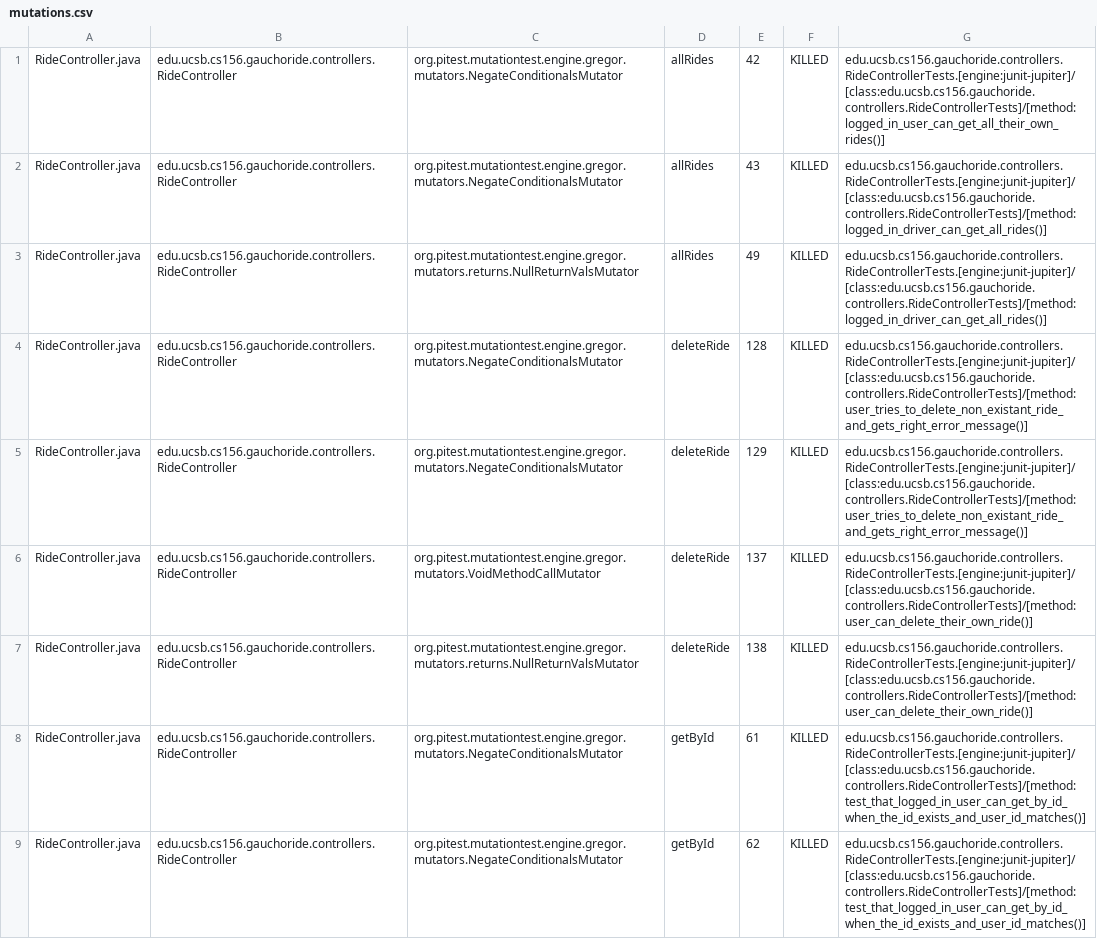
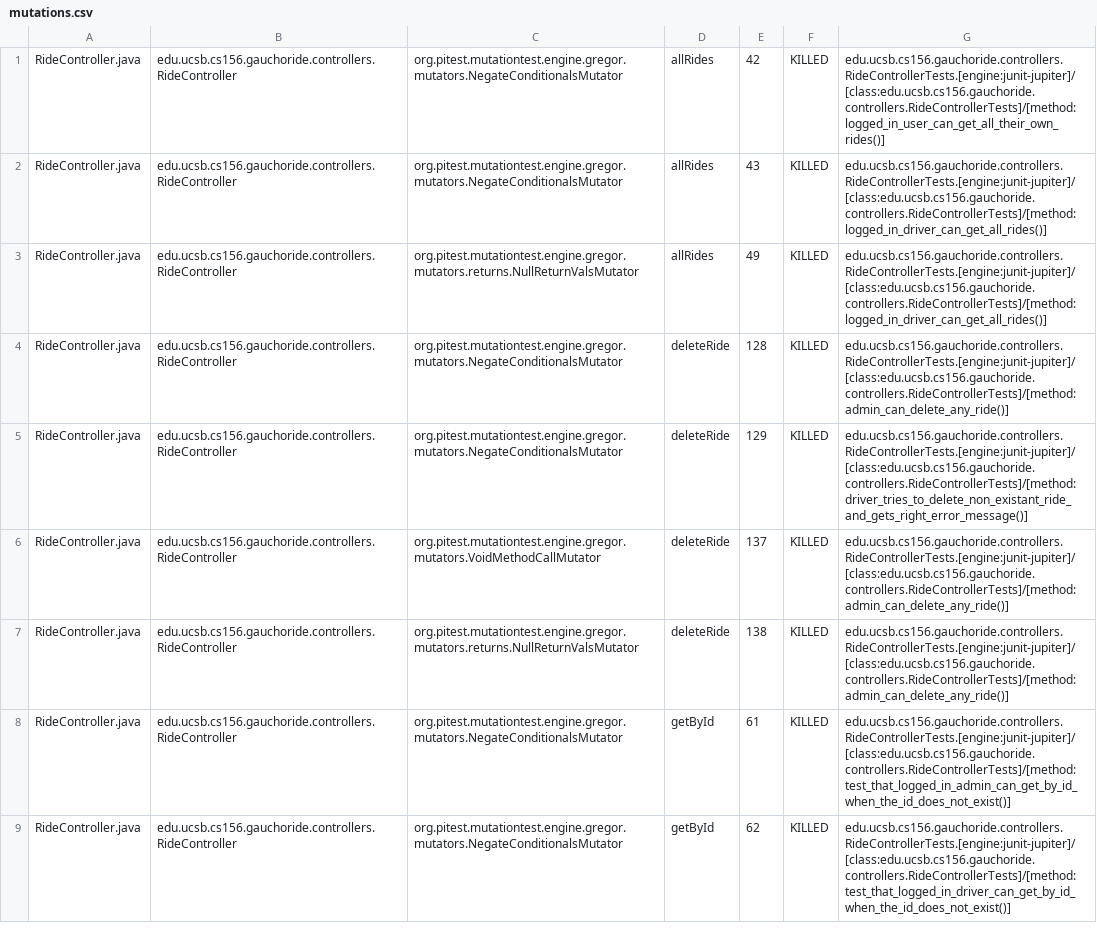
Before and after one commit to ucsb-cs156-m23/proj-gauchoride-m23-9am-1, a CSV file: prs/17/pitest/mutations.csv, drawn as a sheet; only a part is shown; the diff covers the shown part only.

Commit message:
Deploying to gh-pages from @ ucsb-cs156-m23/proj-gauchoride-m23-9am-1@0e63f04b366ede50503e0f91c222150cb12ec2c8 🚀

```diff
--- a/prs/17/pitest/mutations.csv
+++ b/prs/17/pitest/mutations.csv
@@ -3,7 +3,7 @@ RideController.java,edu.ucsb.cs156.gauchoride.controllers.RideController,org.pit
 RideController.java,edu.ucsb.cs156.gauchoride.controllers.RideController,org.pitest.mutationtest.engine.gregor.mutators.returns.NullReturnValsMutator,allRides,49,KILLED,edu.ucsb.cs156.gauchoride.controllers.RideControllerTests.[engine:junit-jupiter]/[class:edu.ucsb.cs156.gauchoride.controllers.RideControllerTests]/[method:logged_in_driver_can_get_all_rides()]
-RideController.java,edu.ucsb.cs156.gauchoride.controllers.RideController,org.pitest.mutationtest.engine.gregor.mutators.NegateConditionalsMutator,deleteRide,128,KILLED,edu.ucsb.cs156.gauchoride.controllers.RideControllerTests.[engine:junit-jupiter]/[class:edu.ucsb.cs156.gauchoride.controllers.RideControllerTests]/[method:user_tries_to_delete_non_existant_ride_and_gets_right_error_message()]
-RideController.java,edu.ucsb.cs156.gauchoride.controllers.RideController,org.pitest.mutationtest.engine.gregor.mutators.NegateConditionalsMutator,deleteRide,129,KILLED,edu.ucsb.cs156.gauchoride.controllers.RideControllerTests.[engine:junit-jupiter]/[class:edu.ucsb.cs156.gauchoride.controllers.RideControllerTests]/[method:user_tries_to_delete_non_existant_ride_and_gets_right_error_message()]
-RideController.java,edu.ucsb.cs156.gauchoride.controllers.RideController,org.pitest.mutationtest.engine.gregor.mutators.VoidMethodCallMutator,deleteRide,137,KILLED,edu.ucsb.cs156.gauchoride.controllers.RideControllerTests.[engine:junit-jupiter]/[class:edu.ucsb.cs156.gauchoride.controllers.RideControllerTests]/[method:user_can_delete_their_own_ride()]
-RideController.java,edu.ucsb.cs156.gauchoride.controllers.RideController,org.pitest.mutationtest.engine.gregor.mutators.returns.NullReturnValsMutator,deleteRide,138,KILLED,edu.ucsb.cs156.gauchoride.controllers.RideControllerTests.[engine:junit-jupiter]/[class:edu.ucsb.cs156.gauchoride.controllers.RideControllerTests]/[method:user_can_delete_their_own_ride()]
-RideController.java,edu.ucsb.cs156.gauchoride.controllers.RideController,org.pitest.mutationtest.engine.gregor.mutators.NegateConditionalsMutator,getById,61,KILLED,edu.ucsb.cs156.gauchoride.controllers.RideControllerTests.[engine:junit-jupiter]/[class:edu.ucsb.cs156.gauchoride.controllers.RideControllerTests]/[method:test_that_logged_in_user_can_get_by_id_when_the_id_exists_and_user_id_matches()]
-RideController.java,edu.ucsb.cs156.gauchoride.controllers.RideController,org.pitest.mutationtest.engine.gregor.mutators.NegateConditionalsMutator,getById,62,KILLED,edu.ucsb.cs156.gauchoride.controllers.RideControllerTests.[engine:junit-jupiter]/[class:edu.ucsb.cs156.gauchoride.controllers.RideControllerTests]/[method:test_that_logged_in_user_can_get_by_id_when_the_id_exists_and_user_id_matches()]
+RideController.java,edu.ucsb.cs156.gauchoride.controllers.RideController,org.pitest.mutationtest.engine.gregor.mutators.NegateConditionalsMutator,deleteRide,128,KILLED,edu.ucsb.cs156.gauchoride.controllers.RideControllerTests.[engine:junit-jupiter]/[class:edu.ucsb.cs156.gauchoride.controllers.RideControllerTests]/[method:admin_can_delete_any_ride()]
+RideController.java,edu.ucsb.cs156.gauchoride.controllers.RideController,org.pitest.mutationtest.engine.gregor.mutators.NegateConditionalsMutator,deleteRide,129,KILLED,edu.ucsb.cs156.gauchoride.controllers.RideControllerTests.[engine:junit-jupiter]/[class:edu.ucsb.cs156.gauchoride.controllers.RideControllerTests]/[method:driver_tries_to_delete_non_existant_ride_and_gets_right_error_message()]
+RideController.java,edu.ucsb.cs156.gauchoride.controllers.RideController,org.pitest.mutationtest.engine.gregor.mutators.VoidMethodCallMutator,deleteRide,137,KILLED,edu.ucsb.cs156.gauchoride.controllers.RideControllerTests.[engine:junit-jupiter]/[class:edu.ucsb.cs156.gauchoride.controllers.RideControllerTests]/[method:admin_can_delete_any_ride()]
+RideController.java,edu.ucsb.cs156.gauchoride.controllers.RideController,org.pitest.mutationtest.engine.gregor.mutators.returns.NullReturnValsMutator,deleteRide,138,KILLED,edu.ucsb.cs156.gauchoride.controllers.RideControllerTests.[engine:junit-jupiter]/[class:edu.ucsb.cs156.gauchoride.controllers.RideControllerTests]/[method:admin_can_delete_any_ride()]
+RideController.java,edu.ucsb.cs156.gauchoride.controllers.RideController,org.pitest.mutationtest.engine.gregor.mutators.NegateConditionalsMutator,getById,61,KILLED,edu.ucsb.cs156.gauchoride.controllers.RideControllerTests.[engine:junit-jupiter]/[class:edu.ucsb.cs156.gauchoride.controllers.RideControllerTests]/[method:test_that_logged_in_admin_can_get_by_id_when_the_id_does_not_exist()]
+RideController.java,edu.ucsb.cs156.gauchoride.controllers.RideController,org.pitest.mutationtest.engine.gregor.mutators.NegateConditionalsMutator,getById,62,KILLED,edu.ucsb.cs156.gauchoride.controllers.RideControllerTests.[engine:junit-jupiter]/[class:edu.ucsb.cs156.gauchoride.controllers.RideControllerTests]/[method:test_that_logged_in_driver_can_get_by_id_when_the_id_does_not_exist()]
```
Also changed, not shown: 29 edited cells elsewhere in this file, 13 other files.
